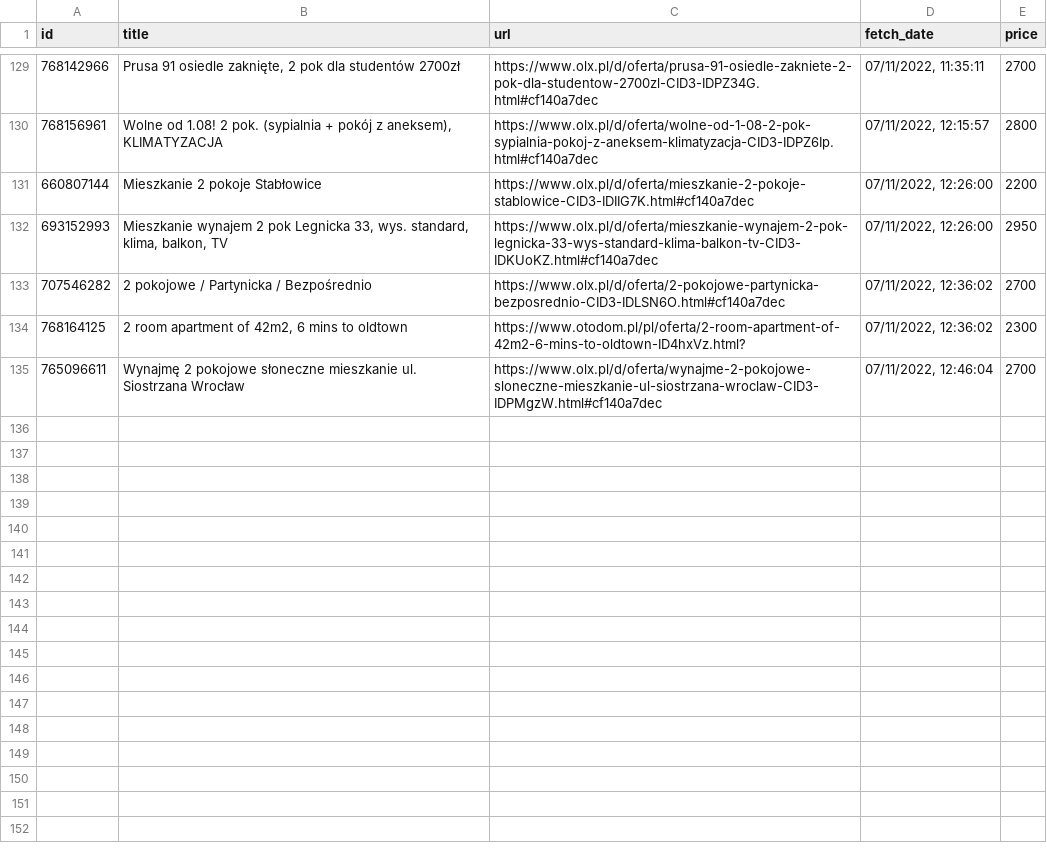
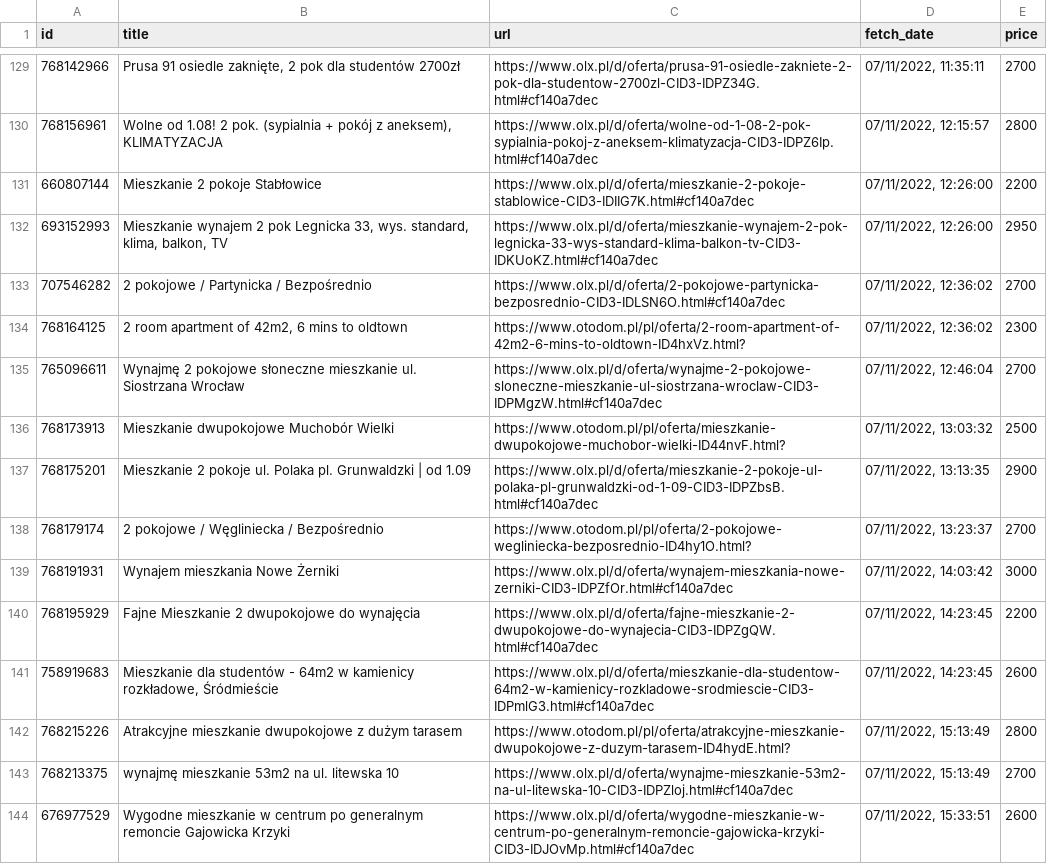
Before and after one commit to torbilote/py-flat-finder, a CSV file: repository.csv, drawn as a sheet; only a part is shown, gaps mark what is left out.

Commit message:
Update repository.csv

```diff
--- a/repository.csv
+++ b/repository.csv
@@ -135 +135,10 @@ id,title,url,fetch_date,price
 765096611,Wynajmę 2 pokojowe słoneczne mieszkanie ul. Siostrzana Wrocław,https://www.olx.pl/d/oferta/wynajme-2-pokojowe-sloneczne-mieszkanie-ul-siostrzana-wroclaw-CID3-IDPMgzW.html#cf140a7dec,"07/11/2022, 12:46:04",2700
+768173913,Mieszkanie dwupokojowe Muchobór Wielki,https://www.otodom.pl/pl/oferta/mieszkanie-dwupokojowe-muchobor-wielki-ID44nvF.html?,"07/11/2022, 13:03:32",2500
+768175201,Mieszkanie 2 pokoje ul. Polaka pl. Grunwaldzki | od 1.09,https://www.olx.pl/d/oferta/mieszkanie-2-pokoje-ul-polaka-pl-grunwaldzki-od-1-09-CID3-IDPZbsB.html#cf140a7dec,"07/11/2022, 13:13:35",2900
+768179174,2 pokojowe / Węgliniecka / Bezpośrednio,https://www.otodom.pl/pl/oferta/2-pokojowe-wegliniecka-bezposrednio-ID4hy1O.html?,"07/11/2022, 13:23:37",2700
+768191931,Wynajem mieszkania Nowe Żerniki,https://www.olx.pl/d/oferta/wynajem-mieszkania-nowe-zerniki-CID3-IDPZfOr.html#cf140a7dec,"07/11/2022, 14:03:42",3000
+768195929,Fajne Mieszkanie 2 dwupokojowe do wynajęcia,https://www.olx.pl/d/oferta/fajne-mieszkanie-2-dwupokojowe-do-wynajecia-CID3-IDPZgQW.html#cf140a7dec,"07/11/2022, 14:23:45",2200
+758919683,"Mieszkanie dla studentów - 64m2 w kamienicy rozkładowe, Śródmieście",https://www.olx.pl/d/oferta/mieszkanie-dla-studentow-64m2-w-kamienicy-rozkladowe-srodmiescie-CID3-IDPmlG3.html#cf140a7dec,"07/11/2022, 14:23:45",2600
+768215226,Atrakcyjne mieszkanie dwupokojowe z dużym tarasem,https://www.otodom.pl/pl/oferta/atrakcyjne-mieszkanie-dwupokojowe-z-duzym-tarasem-ID4hydE.html?,"07/11/2022, 15:13:49",2800
+768213375,wynajmę mieszkanie 53m2 na ul. litewska 10,https://www.olx.pl/d/oferta/wynajme-mieszkanie-53m2-na-ul-litewska-10-CID3-IDPZloj.html#cf140a7dec,"07/11/2022, 15:13:49",2700
+676977529,Wygodne mieszkanie w centrum po generalnym remoncie Gajowicka Krzyki,https://www.olx.pl/d/oferta/wygodne-mieszkanie-w-centrum-po-generalnym-remoncie-gajowicka-krzyki-CID3-IDJOvMp.html#cf140a7dec,"07/11/2022, 15:33:51",2600
```
